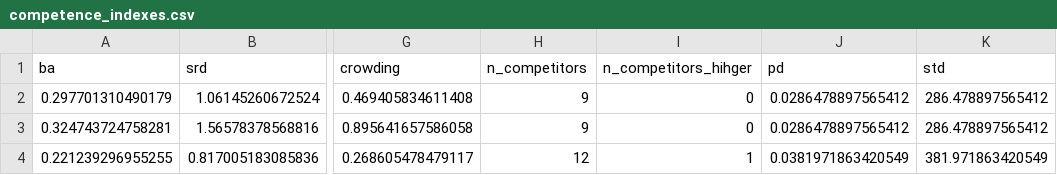
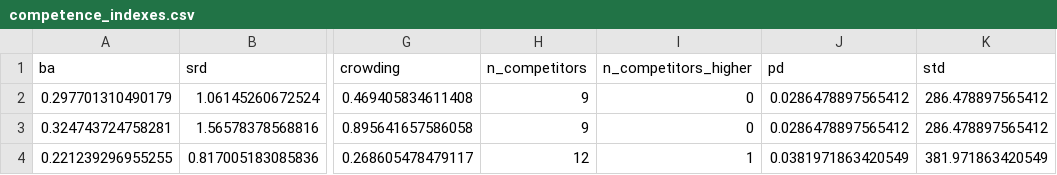
Before and after one commit to ajpelu/qpyr_dendro, a CSV file: data/competence/competence_indexes.csv, drawn as a sheet; only a part is shown, gaps mark what is left out; the diff names each change by its address in the sheet, - before the commit and + after, or states it on an @@ line.

```diff
--- a/data/competence/competence_indexes.csv
+++ b/data/competence/competence_indexes.csv
-I1: n_competitors_hihger
+I1: n_competitors_higher
```
Also changed, not shown: 4 other files.
